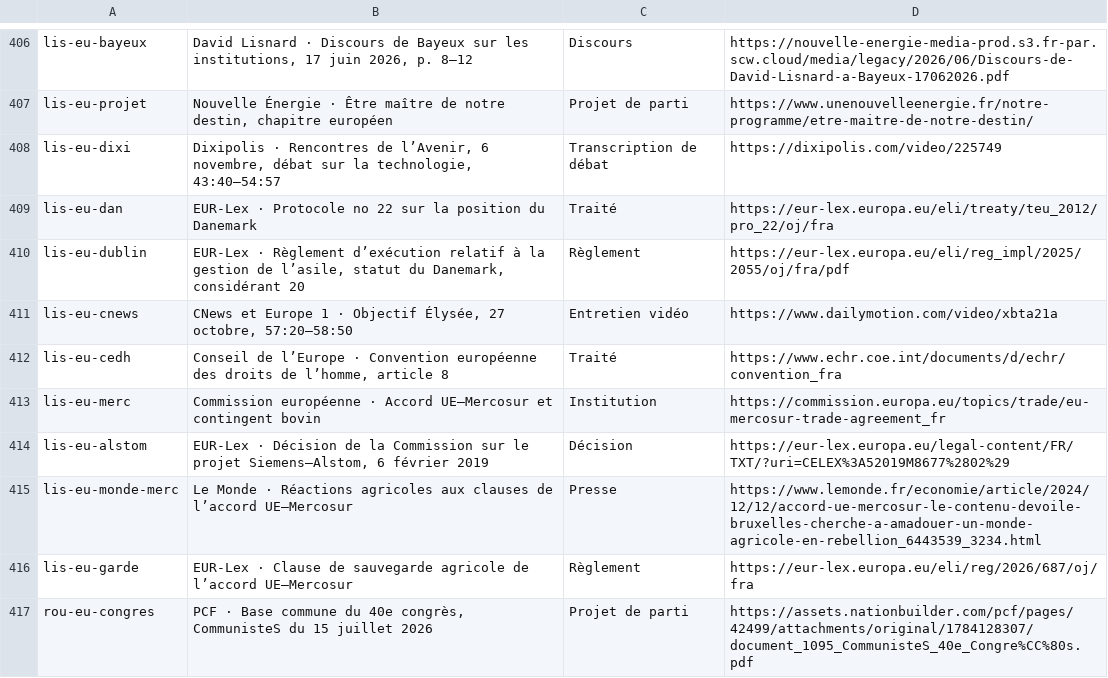
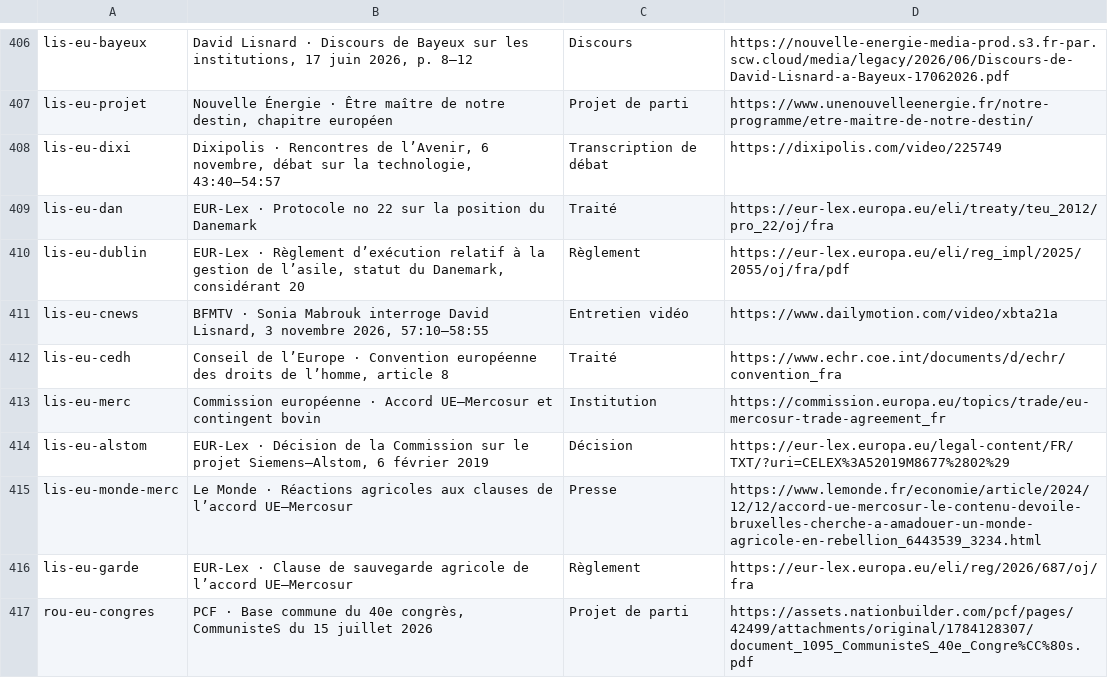
Before and after one commit to adrienconrath/pourquivoter, a TSV file: data/sources.tsv, drawn as a sheet; only a part is shown, gaps mark what is left out.

```diff
--- a/data/sources.tsv
+++ b/data/sources.tsv
@@ -410,3 +410,3 @@ lis-eu-dan|EUR-Lex · Protocole no 22 sur la position du Danemark|Traité|https:
 lis-eu-dublin|EUR-Lex · Règlement d’exécution relatif à la gestion de l’asile, statut du Danemark, considérant 20|Règlement|https://eur-lex.europa.eu/eli/reg_impl/2025/2055/oj/fra/pdf
-lis-eu-cnews|CNews et Europe 1 · Objectif Élysée, 27 octobre, 57:20–58:50|Entretien vidéo|https://www.dailymotion.com/video/xbta21a
+lis-eu-cnews|BFMTV · Sonia Mabrouk interroge David Lisnard, 3 novembre 2026, 57:10–58:55|Entretien vidéo|https://www.dailymotion.com/video/xbta21a
 lis-eu-cedh|Conseil de l’Europe · Convention européenne des droits de l’homme, article 8|Traité|https://www.echr.coe.int/documents/d/echr/convention_fra
```
Also changed, not shown: data/audit-couverture.tsv, data/recherches.tsv, 3 other files.
